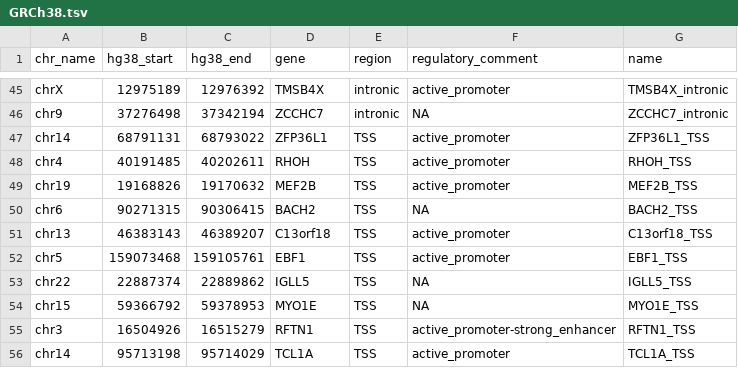
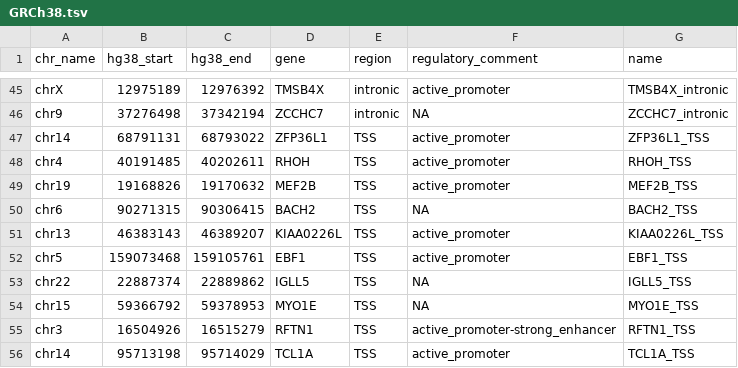
Before and after one commit to morinlab/GAMBLR.data, a TSV file: inst/extdata/somatic_hypermutation_locations/0.0/GRCh38.tsv, drawn as a sheet; only a part is shown, gaps mark what is left out.

```diff
--- a/inst/extdata/somatic_hypermutation_locations/0.0/GRCh38.tsv
+++ b/inst/extdata/somatic_hypermutation_locations/0.0/GRCh38.tsv
@@ -50,3 +50,3 @@ chr19	19168826	19170632	MEF2B	TSS	active_promoter	MEF2B_TSS
 chr6	90271315	90306415	BACH2	TSS	NA	BACH2_TSS
-chr13	46383143	46389207	C13orf18	TSS	active_promoter	C13orf18_TSS
+chr13	46383143	46389207	KIAA0226L	TSS	active_promoter	KIAA0226L_TSS
 chr5	159073468	159105761	EBF1	TSS	active_promoter	EBF1_TSS
```
Also changed, not shown: inst/extdata/somatic_hypermutation_locations/0.0/GRCh37.tsv, inst/extdata/somatic_hypermutation_locations/0.1/GRCh38.tsv, 30 other files.
